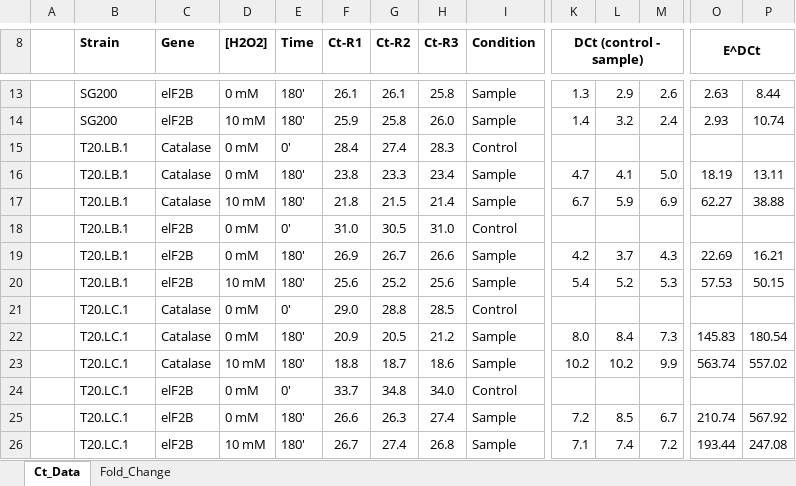
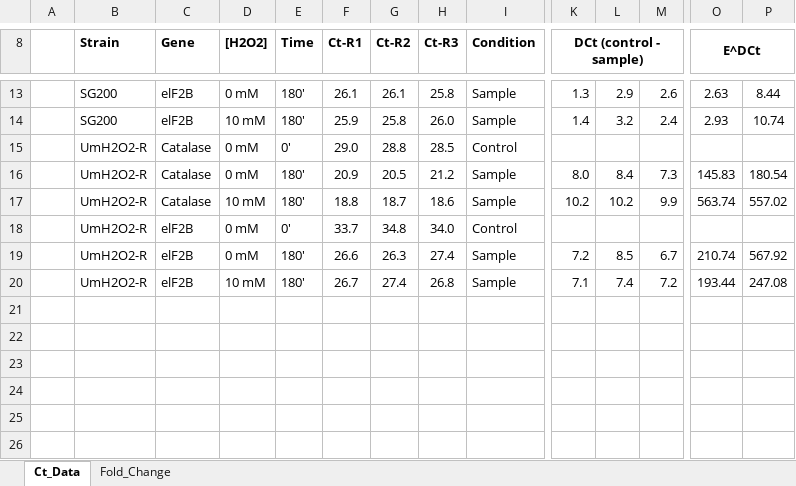
Before and after one commit to JLuisCuamatzi/USMA_H2O2_Adaptation, an Excel workbook: 04_USMA_Data_Growth_qPCR_Infection/Figure2/Data_2_UMAG_11067_qPCR.xlsx, sheet Ct_Data, drawn as a sheet; only a part is shown, gaps mark what is left out; values as stored, in another font and other column widths than the file's, no borders; charts and pictures not drawn; removed rows and columns are numbered as before the commit, all else as after; rows hold the shown columns only; the diff names each change by its address in the sheet, - before the commit and + after, or states it on an @@ line.

```diff
--- a/04_USMA_Data_Growth_qPCR_Infection/Figure2/Data_2_UMAG_11067_qPCR.xlsx (sheet Ct_Data)
+++ b/04_USMA_Data_Growth_qPCR_Infection/Figure2/Data_2_UMAG_11067_qPCR.xlsx (sheet Ct_Data)
-row 15:  | T20.LB.1 | Catalase | 0 mM | 0' | 28.4 | 27.4 | 28.3 | Control
-row 16:  | T20.LB.1 | Catalase | 0 mM | 180' | 23.8 | 23.3 | 23.4 | Sample | 4.7 | 4.1 | 5.0 | 18.19 | 13.11
-row 17:  | T20.LB.1 | Catalase | 10 mM | 180' | 21.8 | 21.5 | 21.4 | Sample | 6.7 | 5.9 | 6.9 | 62.27 | 38.88
-row 18:  | T20.LB.1 | elF2B | 0 mM | 0' | 31.0 | 30.5 | 31.0 | Control
-row 19:  | T20.LB.1 | elF2B | 0 mM | 180' | 26.9 | 26.7 | 26.6 | Sample | 4.2 | 3.7 | 4.3 | 22.69 | 16.21
-row 20:  | T20.LB.1 | elF2B | 10 mM | 180' | 25.6 | 25.2 | 25.6 | Sample | 5.4 | 5.2 | 5.3 | 57.53 | 50.15
-B15:B20 (Strain): T20.LC.1
+B15:B20 (Strain): UmH2O2-R
```
Also changed, not shown: sheet Fold_Change, formulas that keep their value, 5 other files.
